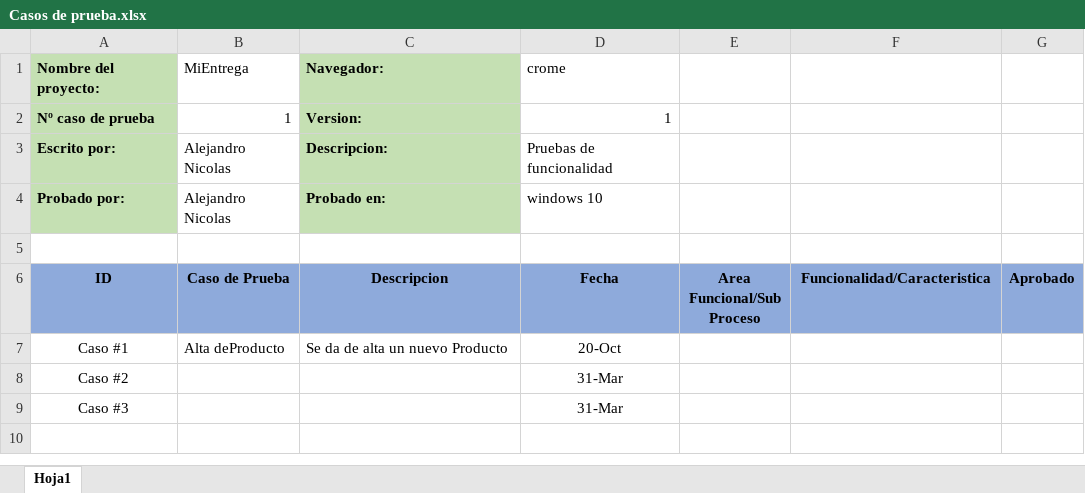
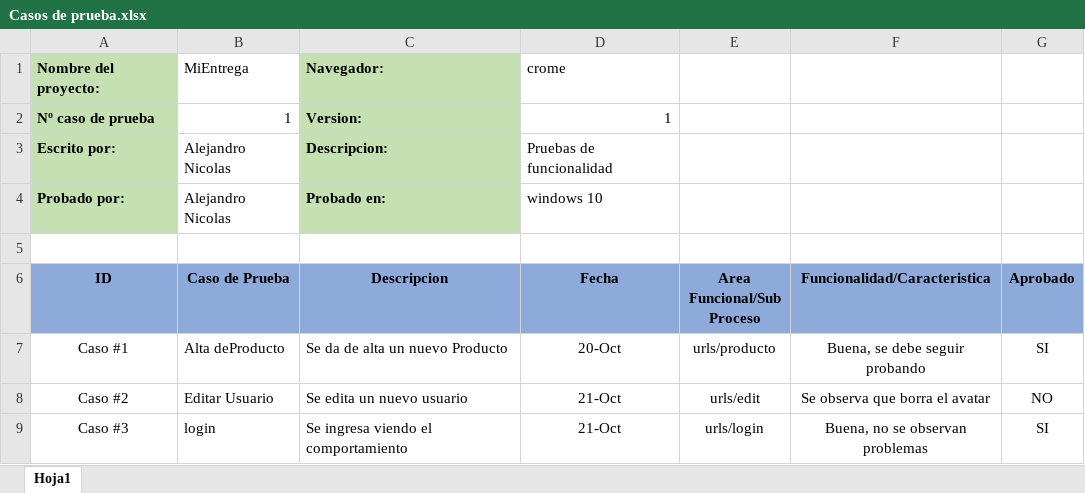
Before and after one commit to javi19632003/python, an Excel workbook: Casos de prueba.xlsx, sheet Hoja1, drawn as a sheet; values as stored, in another font and other column widths than the file's, no borders; the diff names each change by its address in the sheet, - before the commit and + after, or states it on an @@ line.

```diff
--- a/Casos de prueba.xlsx (sheet Hoja1)
+++ b/Casos de prueba.xlsx (sheet Hoja1)
-E7 (Area Funcional/Sub Proceso): (empty)
+E7 (Area Funcional/Sub Proceso): urls/producto
-F7 (Funcionalidad/Caracteristica): (empty)
+F7 (Funcionalidad/Caracteristica): Buena, se debe seguir probando
-G7 (Aprobado): (empty)
+G7 (Aprobado): SI
-B8 (Caso de Prueba): (empty)
+B8 (Caso de Prueba): Editar Usuario
-C8 (Descripcion): (empty)
+C8 (Descripcion): Se edita un nuevo usuario
-D8:D9 (Fecha): 31-Mar
+D8:D9 (Fecha): 21-Oct
-E8 (Area Funcional/Sub Proceso): (empty)
+E8 (Area Funcional/Sub Proceso): urls/edit
-F8 (Funcionalidad/Caracteristica): (empty)
+F8 (Funcionalidad/Caracteristica): Se observa que borra el avatar
-G8 (Aprobado): (empty)
+G8 (Aprobado): NO
-B9 (Caso de Prueba): (empty)
+B9 (Caso de Prueba): login
-C9 (Descripcion): (empty)
+C9 (Descripcion): Se ingresa viendo el comportamiento
-E9 (Area Funcional/Sub Proceso): (empty)
+E9 (Area Funcional/Sub Proceso): urls/login
-F9 (Funcionalidad/Caracteristica): (empty)
+F9 (Funcionalidad/Caracteristica): Buena, no se observan problemas
-G9 (Aprobado): (empty)
+G9 (Aprobado): SI
```
Also changed, not shown: 21 other files.
